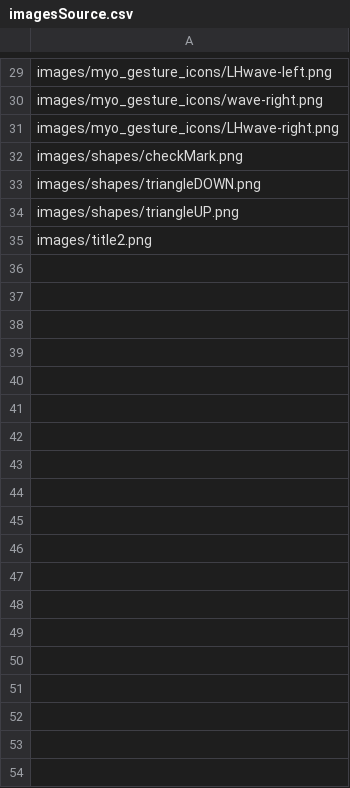
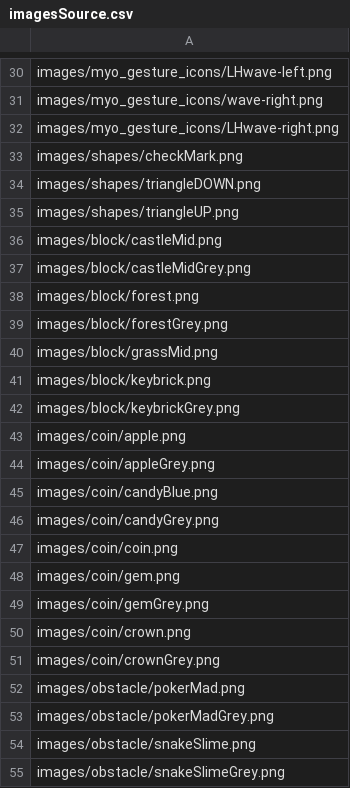
Before and after one commit to hcilab/Momo, a CSV file: falldown/Game/MyoFalldown/data/images/imagesSource.csv, drawn as a sheet; only a part is shown, gaps mark what is left out; the shorter side is filled out with more unchanged rows; the diff covers the shown part only.

Commit message:
Change Custom Sprites to use PImages.
I also updated many Images to be smaller


Former-commit-id: ff360145235ddc351bc8559905342156c45e7bbc

```diff
--- a/falldown/Game/MyoFalldown/data/images/imagesSource.csv
+++ b/falldown/Game/MyoFalldown/data/images/imagesSource.csv
@@ -34 +35,21 @@ images/shapes/triangleDOWN.png
 images/shapes/triangleUP.png
+images/block/castleMid.png
+images/block/castleMidGrey.png
+images/block/forest.png
+images/block/forestGrey.png
+images/block/grassMid.png
+images/block/keybrick.png
+images/block/keybrickGrey.png
+images/coin/apple.png
+images/coin/appleGrey.png
+images/coin/candyBlue.png
+images/coin/candyGrey.png
+images/coin/coin.png
+images/coin/gem.png
+images/coin/gemGrey.png
+images/coin/crown.png
+images/coin/crownGrey.png
+images/obstacle/pokerMad.png
+images/obstacle/pokerMadGrey.png
+images/obstacle/snakeSlime.png
+images/obstacle/snakeSlimeGrey.png
```
Also changed, not shown: 22 added rows elsewhere in this file, 31 other files.
